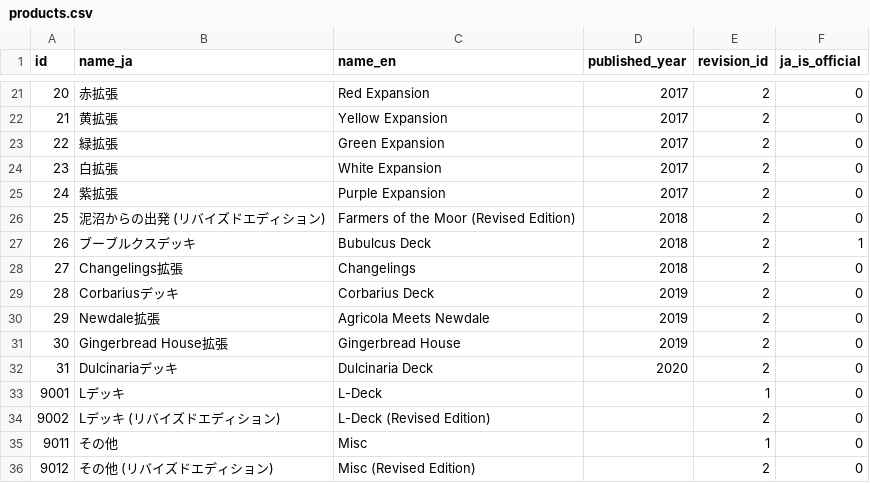
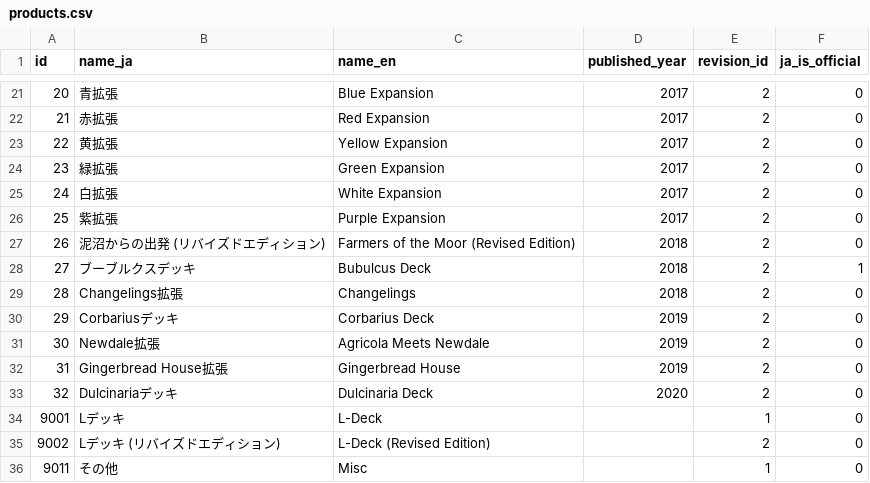
Before and after one commit to Arthur1/agricola-database-server, a CSV file: database/seeds/products.csv, drawn as a sheet; only a part is shown, gaps mark what is left out; the shorter side is filled out with more unchanged rows; the diff covers the shown part only.

```diff
--- a/database/seeds/products.csv
+++ b/database/seeds/products.csv
@@ -21,13 +21,14 @@ id,name_ja,name_en,published_year,revision_id,ja_is_official
-20,赤拡張,Red Expansion,2017,2,0
-21,黄拡張,Yellow Expansion,2017,2,0
-22,緑拡張,Green Expansion,2017,2,0
-23,白拡張,White Expansion,2017,2,0
-24,紫拡張,Purple Expansion,2017,2,0
-25,泥沼からの出発 (リバイズドエディション),Farmers of the Moor (Revised Edition),2018,2,0
-26,ブーブルクスデッキ,Bubulcus Deck,2018,2,1
-27,Changelings拡張,Changelings,2018,2,0
-28,Corbariusデッキ,Corbarius Deck,2019,2,0
-29,Newdale拡張,Agricola Meets Newdale ,2019,2,0
-30,Gingerbread House拡張,Gingerbread House,2019,2,0
-31,Dulcinariaデッキ,Dulcinaria Deck,2020,2,0
+20,青拡張,Blue Expansion,2017,2,0
+21,赤拡張,Red Expansion,2017,2,0
+22,黄拡張,Yellow Expansion,2017,2,0
+23,緑拡張,Green Expansion,2017,2,0
+24,白拡張,White Expansion,2017,2,0
+25,紫拡張,Purple Expansion,2017,2,0
+26,泥沼からの出発 (リバイズドエディション),Farmers of the Moor (Revised Edition),2018,2,0
+27,ブーブルクスデッキ,Bubulcus Deck,2018,2,1
+28,Changelings拡張,Changelings,2018,2,0
+29,Corbariusデッキ,Corbarius Deck,2019,2,0
+30,Newdale拡張,Agricola Meets Newdale ,2019,2,0
+31,Gingerbread House拡張,Gingerbread House,2019,2,0
+32,Dulcinariaデッキ,Dulcinaria Deck,2020,2,0
 9001,Lデッキ,L-Deck,,1,0
```
Also changed, not shown: 33 edited cells elsewhere in this file, database/seeds/card_product.csv, database/seeds/cards.csv, 1 other file.
